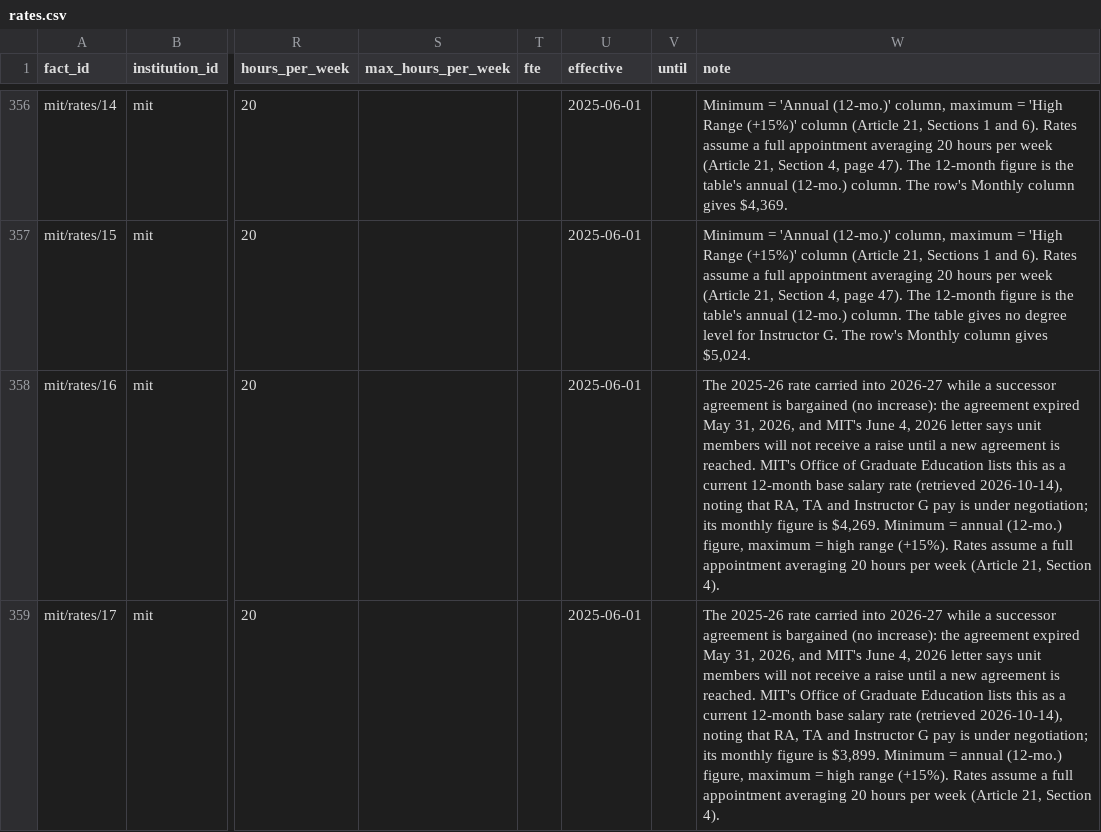
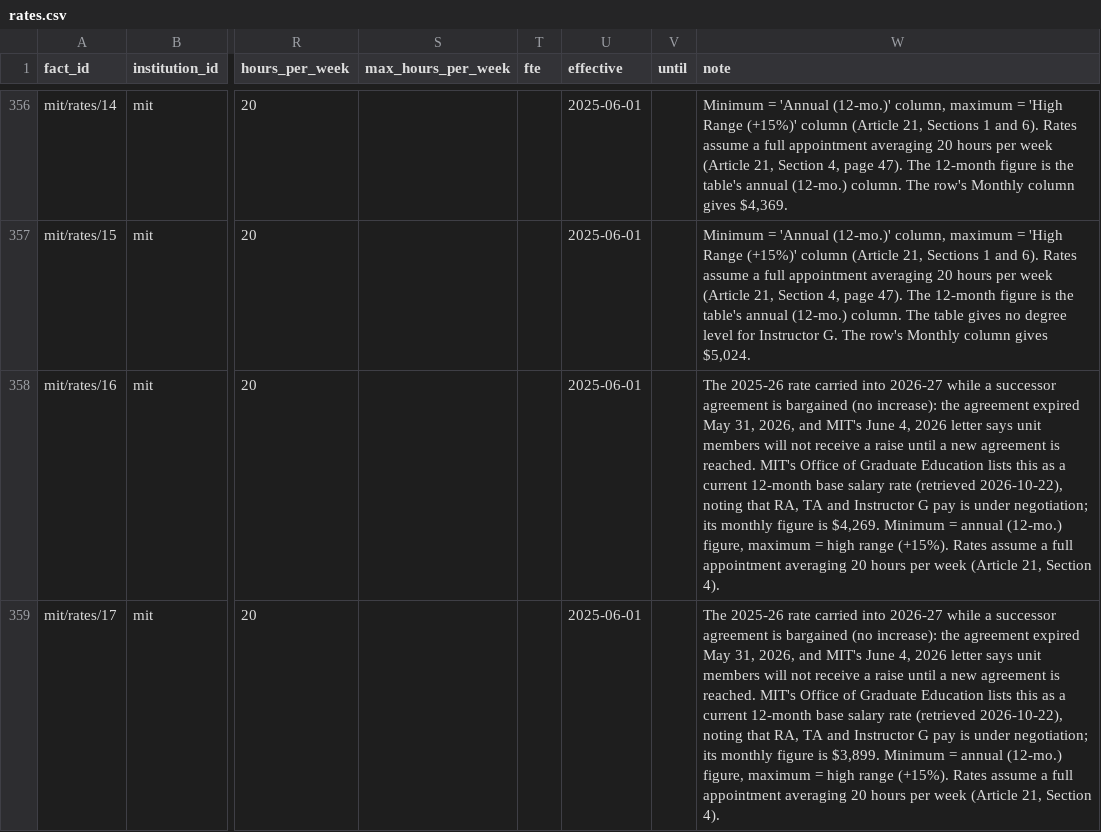
Before and after one commit to mingcenwei/graduate-worker-contracts-data, a CSV file: graduate-worker-contracts-dataset/rates.csv, drawn as a sheet; only a part is shown, gaps mark what is left out; the diff covers the shown part only; the diff names each change by its address in the sheet, - before the commit and + after, or states it on an @@ line.

```diff
--- a/graduate-worker-contracts-dataset/rates.csv
+++ b/graduate-worker-contracts-dataset/rates.csv
-W358 (note): …rate (retrieved 2026-10-14), noting that…
+W358 (note): …rate (retrieved 2026-10-22), noting that…
-W359 (note): …rate (retrieved 2026-10-14), noting that…
+W359 (note): …rate (retrieved 2026-10-22), noting that…
```
Also changed, not shown: 5 edited cells elsewhere in this file, graduate-worker-contracts-dataset/agreements.csv, graduate-worker-contracts-dataset/terms.csv, 12 other files.
